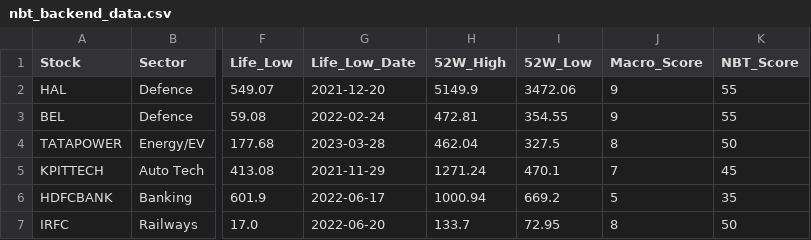
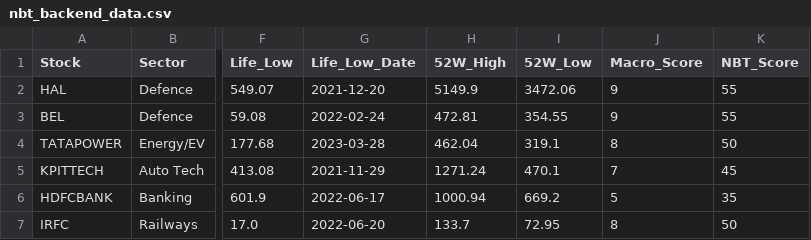
Before and after one commit to bornsupreme21-pk/NBT-Data-Engine, a CSV file: nbt_backend_data.csv, drawn as a sheet; only a part is shown, gaps mark what is left out; the diff names each change by its address in the sheet, - before the commit and + after, or states it on an @@ line.

Commit message:
Automated Daily Market Data Update

```diff
--- a/nbt_backend_data.csv
+++ b/nbt_backend_data.csv
-I4 (52W_Low): 327.5
+I4 (52W_Low): 319.1
```
